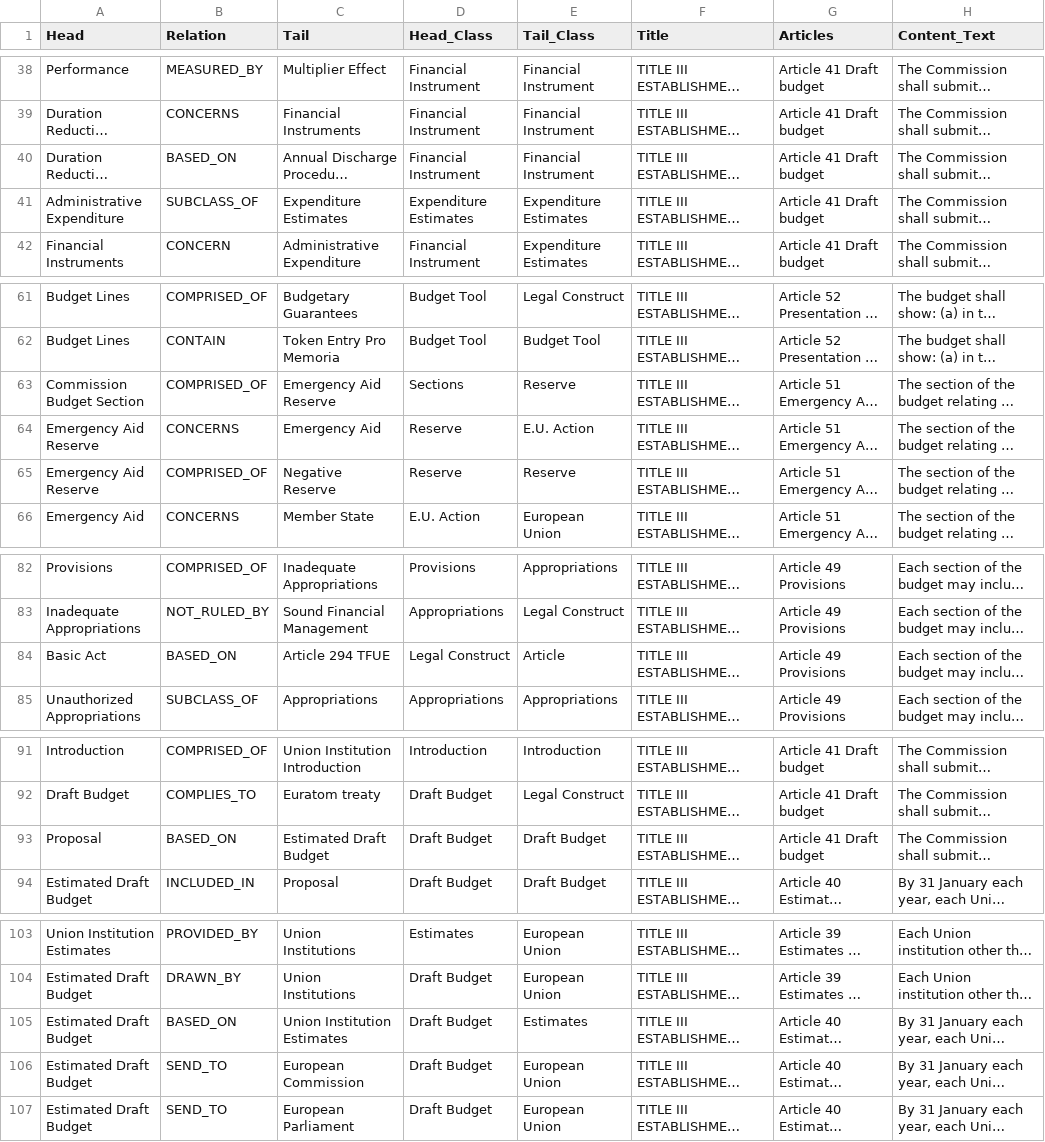
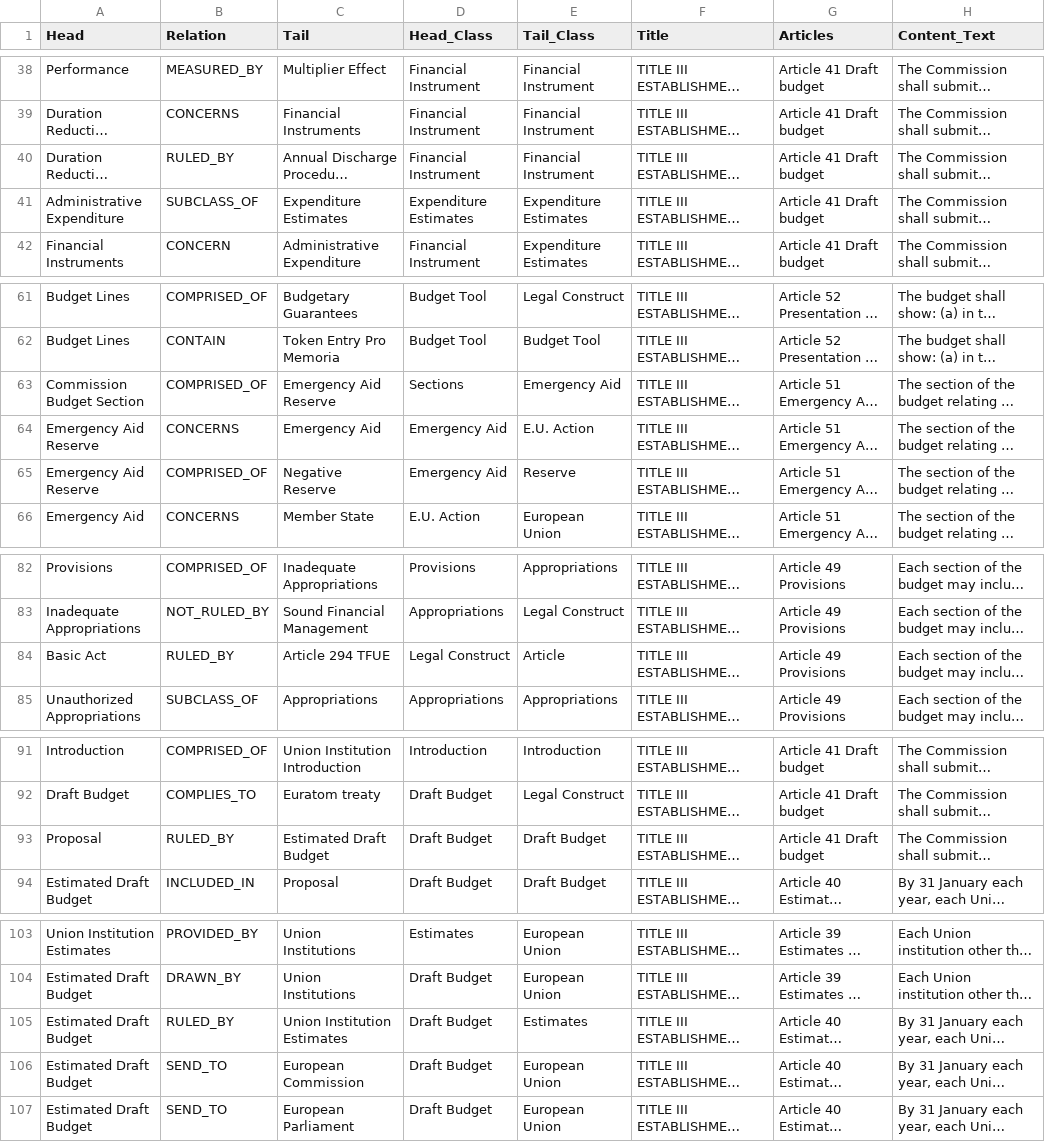
Before and after one commit to Yiannis7918/FINAL_KGs, a CSV file: Final_Use_Case_III_Ground_Truth_KG.csv, drawn as a sheet; only a part is shown, gaps mark what is left out; long unchanged cells end in …; the diff names each change by its address in the sheet, - before the commit and + after, or states it on an @@ line.

Commit message:
Add files via upload

```diff
--- a/Final_Use_Case_III_Ground_Truth_KG.csv
+++ b/Final_Use_Case_III_Ground_Truth_KG.csv
-B40 (Relation): BASED_ON
+B40 (Relation): RULED_BY
-E63 (Tail_Class): Reserve
+E63 (Tail_Class): Emergency Aid
-D64:D65 (Head_Class): Reserve
+D64:D65 (Head_Class): Emergency Aid
-B84 (Relation): BASED_ON
+B84 (Relation): RULED_BY
-B93 (Relation): BASED_ON
+B93 (Relation): RULED_BY
-B105 (Relation): BASED_ON
+B105 (Relation): RULED_BY
```
